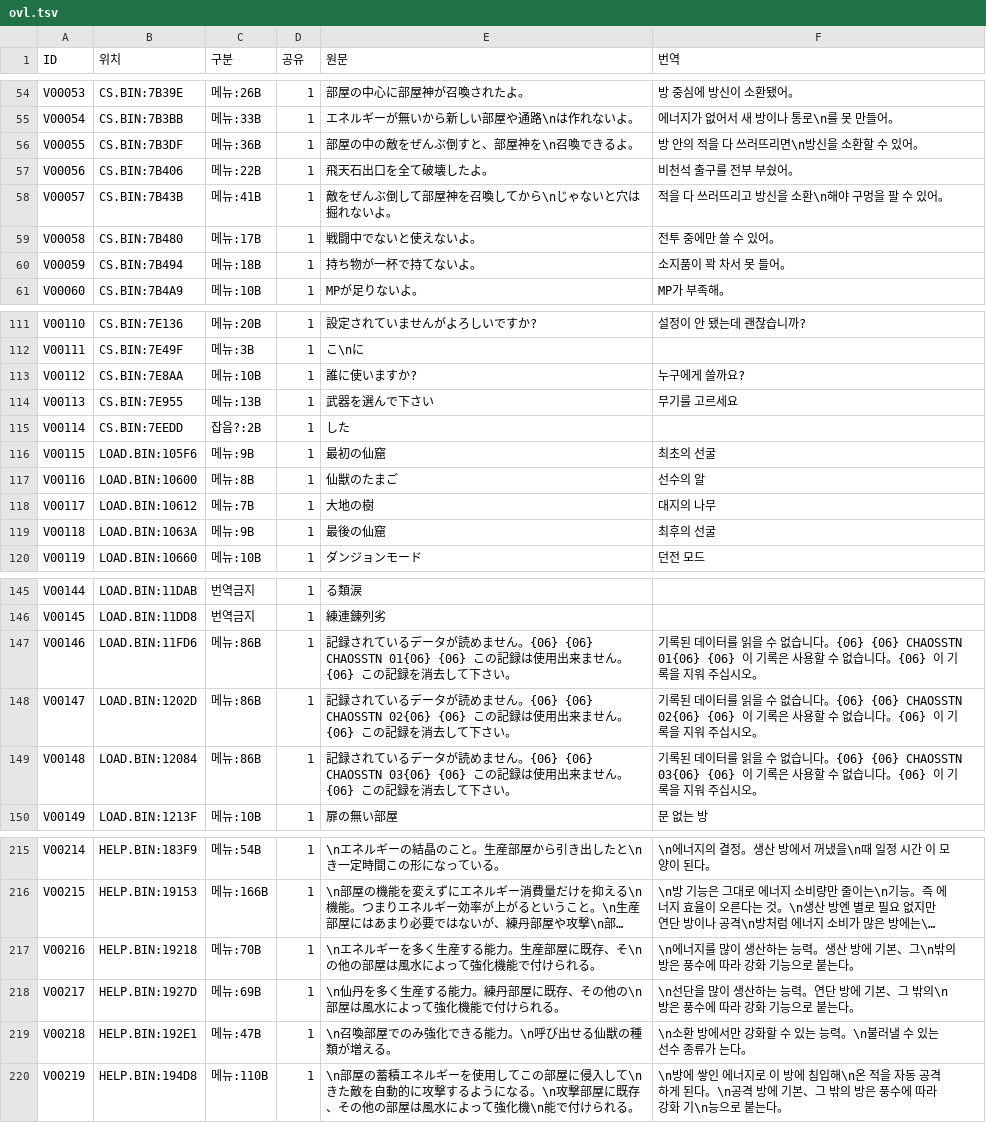
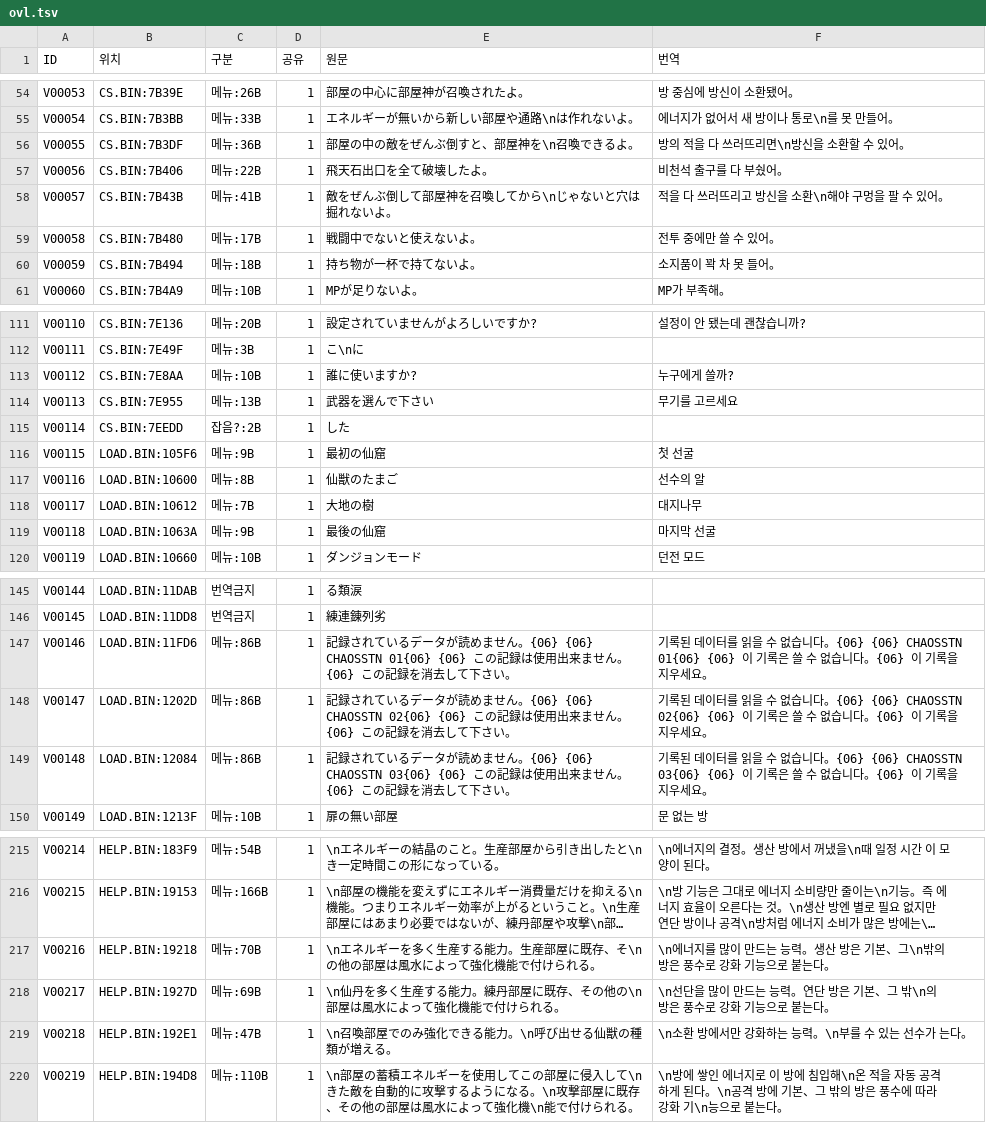
Before and after one commit to hospi0/chaosseed-kr-patch, a TSV file: work/ko/ovl.tsv, drawn as a sheet; only a part is shown, gaps mark what is left out; long unchanged cells end in …; the diff covers the shown part only; the diff names each change by its address in the sheet, - before the commit and + after, or states it on an @@ line.

```diff
--- a/work/ko/ovl.tsv
+++ b/work/ko/ovl.tsv
-F56 (번역): 방 안의 적을 다 쓰러뜨리면\n방신을 소환할 수 있어。
+F56 (번역): 방의 적을 다 쓰러뜨리면\n방신을 소환할 수 있어。
-F57 (번역): 비천석 출구를 전부 부쉈어。
+F57 (번역): 비천석 출구를 다 부쉈어。
-F60 (번역): 소지품이 꽉 차서 못 들어。
+F60 (번역): 소지품이 꽉 차 못 들어。
-F113 (번역): 누구에게 쓸까요?
+F113 (번역): 누구에게 쓸까?
-F116 (번역): 최초의 선굴
+F116 (번역): 첫 선굴
-F118 (번역): 대지의 나무
+F118 (번역): 대지나무
-F119 (번역): 최후의 선굴
+F119 (번역): 마지막 선굴
-F147 (번역): …기록은 사용할 수 없습니다。{06} 이 기록을 지워 주십시오。
+F147 (번역): …기록은 쓸 수 없습니다。{06} 이 기록을 지우세요。
-F148 (번역): …기록은 사용할 수 없습니다。{06} 이 기록을 지워 주십시오。
+F148 (번역): …기록은 쓸 수 없습니다。{06} 이 기록을 지우세요。
-F149 (번역): …기록은 사용할 수 없습니다。{06} 이 기록을 지워 주십시오。
+F149 (번역): …기록은 쓸 수 없습니다。{06} 이 기록을 지우세요。
-F217 (번역): …많이 생산하는 능력。생산 방에 기본、그\n밖의 방은 풍수에 따라 강화…
+F217 (번역): …많이 만드는 능력。생산 방은 기본、그\n밖의 방은 풍수로 강화…
-F218 (번역): …많이 생산하는 능력。연단 방에 기본、그 밖의\n방은 풍수에 따라 강화…
+F218 (번역): …많이 만드는 능력。연단 방은 기본、그 밖\n의 방은 풍수로 강화…
-F219 (번역): \n소환 방에서만 강화할 수 있는 능력。\n불러낼 수 있는 선수 종류가 는다。
+F219 (번역): \n소환 방에서만 강화하는 능력。\n부를 수 있는 선수가 는다。
```
Also changed, not shown: 16 edited cells elsewhere in this file.
